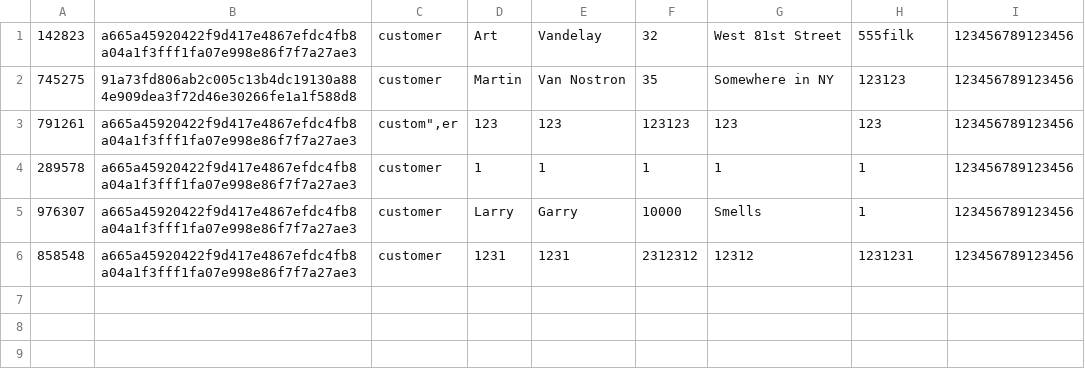
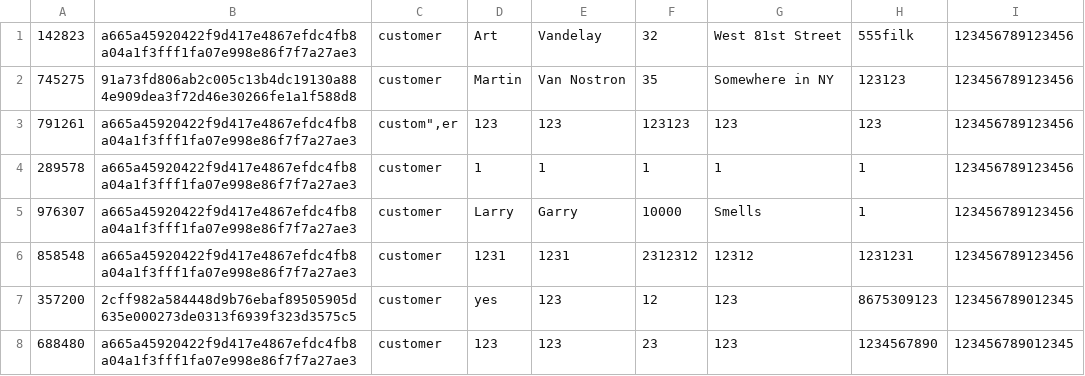
Before and after one commit to TheB1gSad/Airline3550, a CSV file: Airline3550/Airline3550/bin/Debug/net6.0-windows/credentials.csv, drawn as a sheet; the diff names each change by its address in the sheet, - before the commit and + after, or states it on an @@ line.

```diff
--- a/Airline3550/Airline3550/bin/Debug/net6.0-windows/credentials.csv
+++ b/Airline3550/Airline3550/bin/Debug/net6.0-windows/credentials.csv
+row 7: 357200 | 2cff982a584448d9b76ebaf89505905d635e000273de0313f6939f323d3575c5 | customer | yes | 123 | 12 | 123 | 8675309123 | 123456789012345
+row 8: 688480 | a665a45920422f9d417e4867efdc4fb8a04a1f3fff1fa07e998e86f7f7a27ae3 | customer | 123 | 123 | 23 | 123 | 1234567890 | 123456789012345
```
Also changed, not shown: 8 other files.
